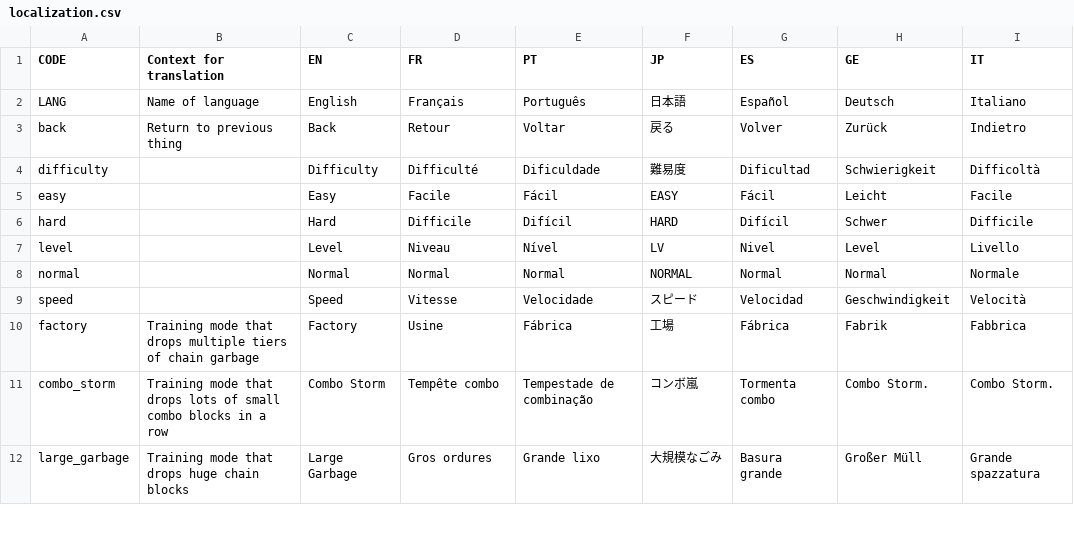
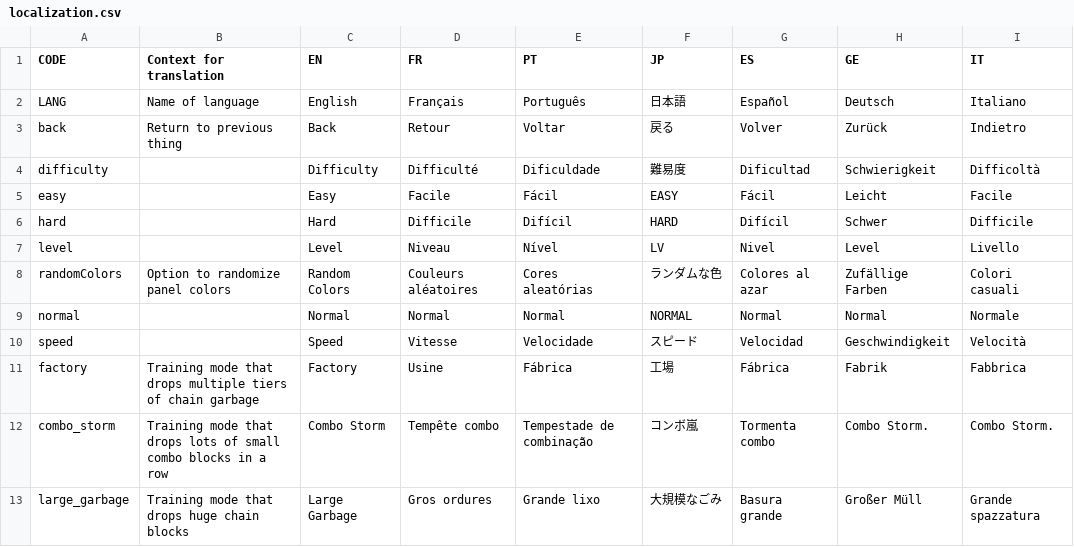
Before and after one commit to panel-attack/panel-attack, a CSV file: localization.csv, drawn as a sheet; only a part is shown; the diff names each change by its address in the sheet, - before the commit and + after, or states it on an @@ line.

Commit message:
add levels and random color
Add level chooser for endless / time attack
add random color chooser to puzzles

```diff
--- a/localization.csv
+++ b/localization.csv
+row 8: randomColors | Option to randomize panel colors | Random Colors | Couleurs aléatoires | Cores aleatórias | ランダムな色 | Colores al azar | Zufällige Farben | Colori casuali
```
Also changed, not shown: 2 other files.
